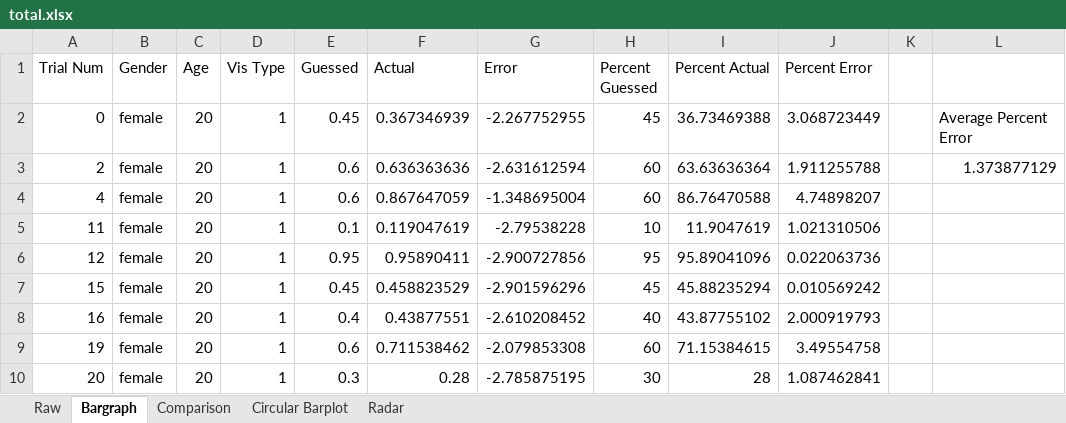
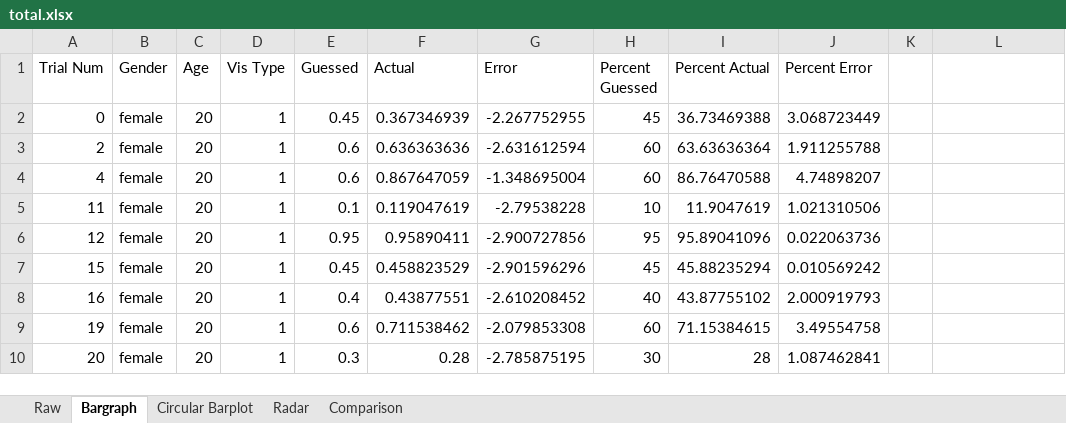
Before and after one commit to cs573-21s/03-experiment, an Excel workbook: study data csvs/total.xlsx, sheet Bargraph, drawn as a sheet; only a part is shown; values as stored, in another font and other column widths than the file's, no borders; the diff names each change by its address in the sheet, - before the commit and + after, or states it on an @@ line.

Commit message:
analysis for average and error bounds

```diff
--- a/study data csvs/total.xlsx (sheet Bargraph)
+++ b/study data csvs/total.xlsx (sheet Bargraph)
@@ sheet tab order changed: Raw | Bargraph | Circular Barplot | Radar | Comparison @@
-L2: Average Percent Error
+L2: (empty)
-L3: 1.373877129
+L3: (empty)
```
Also changed, not shown: sheet Comparison, sheet Circular Barplot, sheet Radar, formulas that keep their value, charts or pictures.
